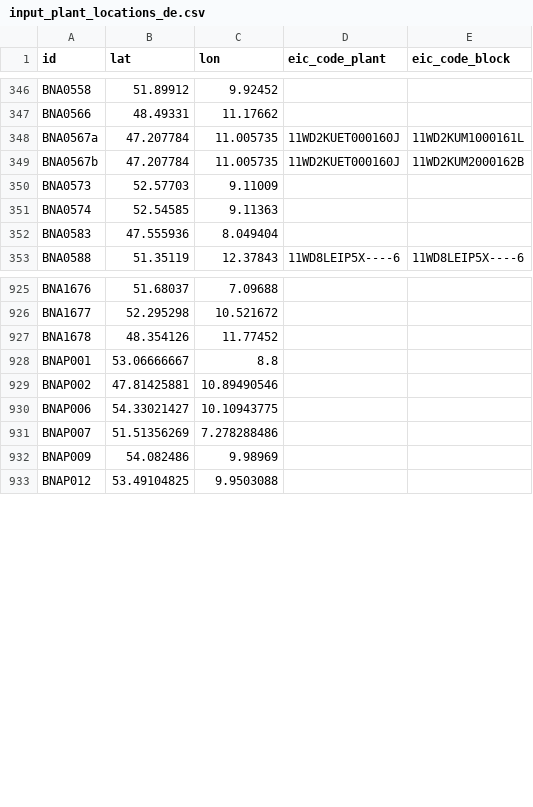
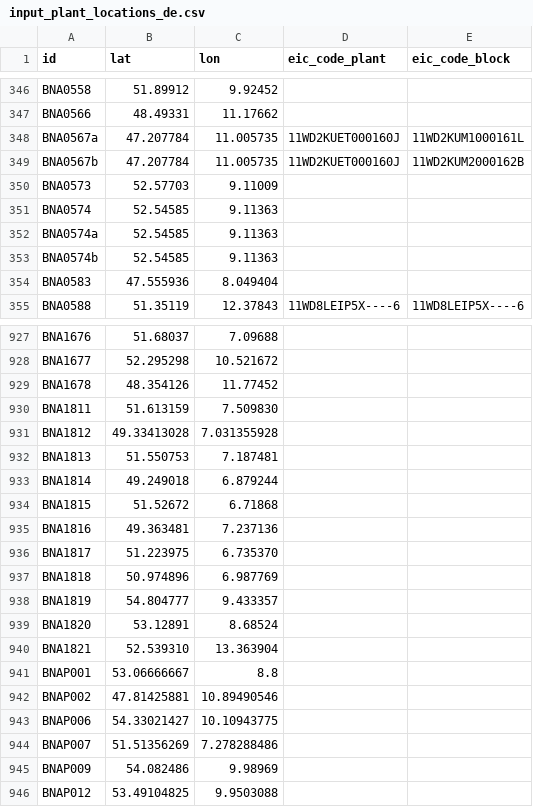
Before and after one commit to Open-Power-System-Data/conventional_power_plants, a CSV file: input/input_plant_locations_de.csv, drawn as a sheet; only a part is shown, gaps mark what is left out; the diff names each change by its address in the sheet, - before the commit and + after, or states it on an @@ line.

```diff
--- a/input/input_plant_locations_de.csv
+++ b/input/input_plant_locations_de.csv
+row 352: BNA0574a | 52.54585 | 9.11363
+row 353: BNA0574b | 52.54585 | 9.11363
+row 930: BNA1811 | 51.613159 | 7.509830
+row 931: BNA1812 | 49.33413028 | 7.031355928
+row 932: BNA1813 | 51.550753 | 7.187481
+row 933: BNA1814 | 49.249018 | 6.879244
+row 934: BNA1815 | 51.52672 | 6.71868
+row 935: BNA1816 | 49.363481 | 7.237136
+row 936: BNA1817 | 51.223975 | 6.735370
+row 937: BNA1818 | 50.974896 | 6.987769
+row 938: BNA1819 | 54.804777 | 9.433357
+row 939: BNA1820 | 53.12891 | 8.68524
+row 940: BNA1821 | 52.539310 | 13.363904
```
Also changed, not shown: input/energy_source_level_allocator.csv, 2 other files.
